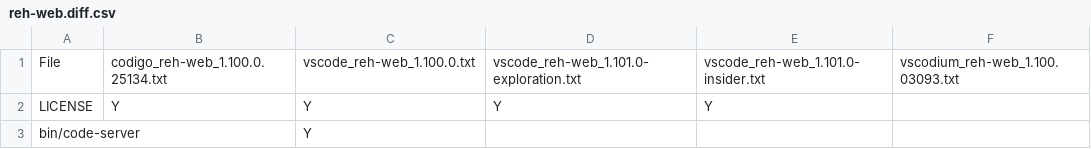
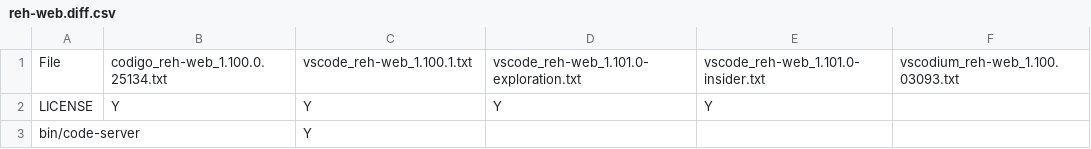
Before and after one commit to btwiuse/vsdiff, a CSV file: reh-web.diff.csv, drawn as a sheet; only a part is shown.

```diff
--- a/reh-web.diff.csv
+++ b/reh-web.diff.csv
@@ -1,2 +1,2 @@
-File,codigo_reh-web_1.100.0.25134.txt,vscode_reh-web_1.100.0.txt,vscode_reh-web_1.101.0-exploration.txt,vscode_reh-web_1.101.0-insider.txt,vscodium_reh-web_1.100.03093.txt
+File,codigo_reh-web_1.100.0.25134.txt,vscode_reh-web_1.100.1.txt,vscode_reh-web_1.101.0-exploration.txt,vscode_reh-web_1.101.0-insider.txt,vscodium_reh-web_1.100.03093.txt
 LICENSE,Y,Y,Y,Y,
```
Also changed, not shown: reh.diff.csv, 6 other files.
